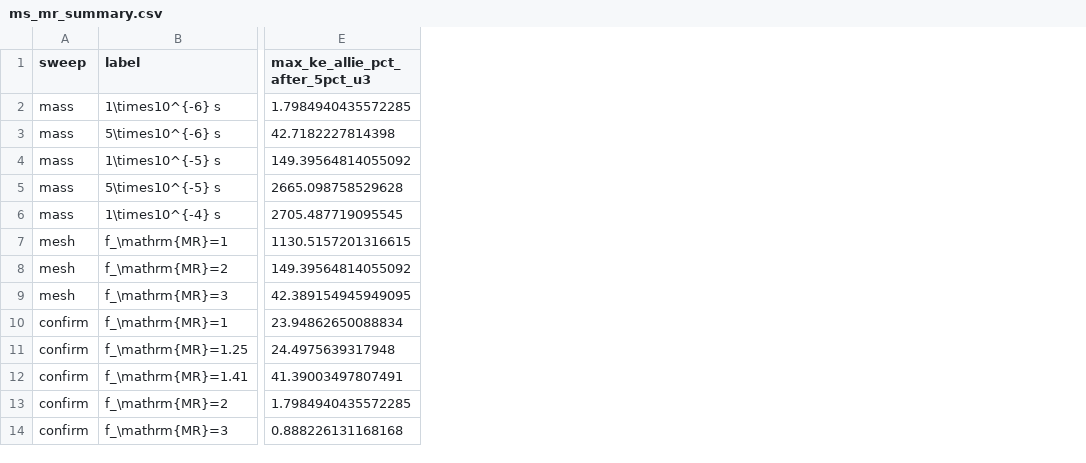
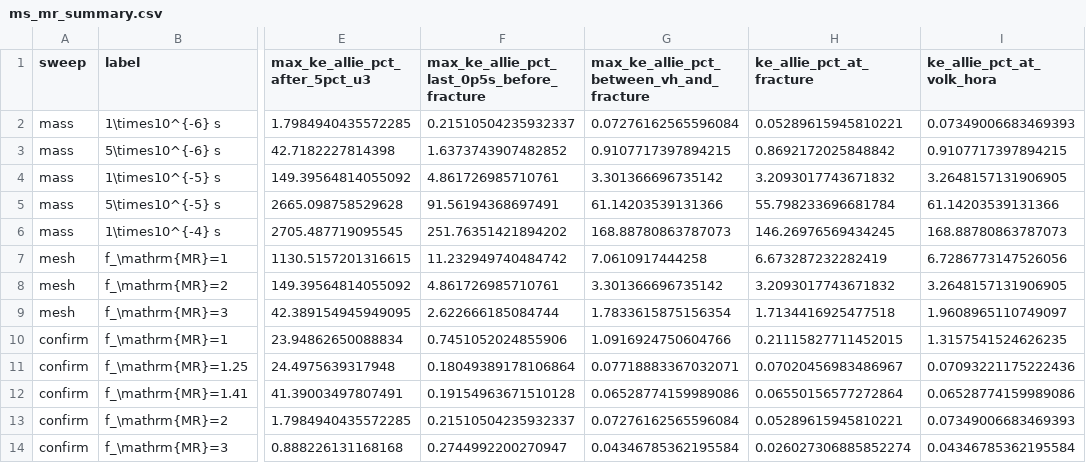
Before and after one commit to andrecruzf/AbaqusProject, a CSV file: report/img/results/ms_mr_summary.csv, drawn as a sheet; only a part is shown, gaps mark what is left out; the diff names each change by its address in the sheet, - before the commit and + after, or states it on an @@ line.

Commit message:
Update mesh convergence energy data

```diff
--- a/report/img/results/ms_mr_summary.csv
+++ b/report/img/results/ms_mr_summary.csv
+column F, rows 1-14: max_ke_allie_pct_last_0p5s_before_fracture | 0.21510504235932337 | 1.6373743907482852 | 4.861726985710761 | 91.56194368697491 | 251.76351421894202 | 11.232949740484742 | 4.861726985710761 | 2.622666185084744 | 0.7451052024855906 | 0.18049389178106864 | 0.19154963671510128 | 0.21510504235932337 | 0.2744992200270947
+column G, rows 1-14: max_ke_allie_pct_between_vh_and_fracture | 0.07276162565596084 | 0.9107717397894215 | 3.301366696735142 | 61.14203539131366 | 168.88780863787073 | 7.0610917444258 | 3.301366696735142 | 1.7833615875156354 | 1.0916924750604766 | 0.07718883367032071 | 0.06528774159989086 | 0.07276162565596084 | 0.04346785362195584
+column H (ke_allie_pct_at_fracture), rows 2-14: 0.05289615945810221 | 0.8692172025848842 | 3.2093017743671832 | 55.798233696681784 | 146.26976569434245 | 6.673287232282419 | 3.2093017743671832 | 1.7134416925477518 | 0.21115827711452015 | 0.07020456983486967 | 0.06550156577272864 | 0.05289615945810221 | 0.026027306885852274
+column I (ke_allie_pct_at_volk_hora), rows 2-14: 0.07349006683469393 | 0.9107717397894215 | 3.2648157131906905 | 61.14203539131366 | 168.88780863787073 | 6.7286773147526056 | 3.2648157131906905 | 1.9608965110749097 | 1.3157541524626235 | 0.07093221175222436 | 0.06528774159989086 | 0.07349006683469393 | 0.04346785362195584
```
Also changed, not shown: 5 other files.
